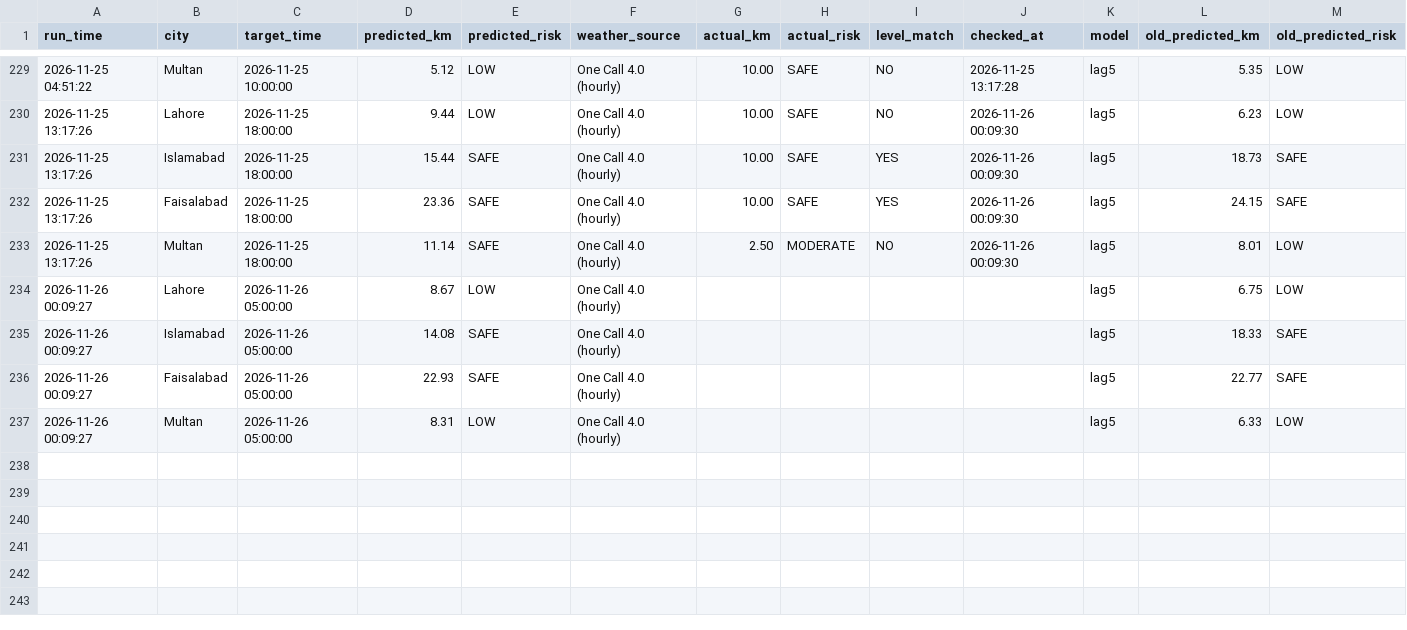
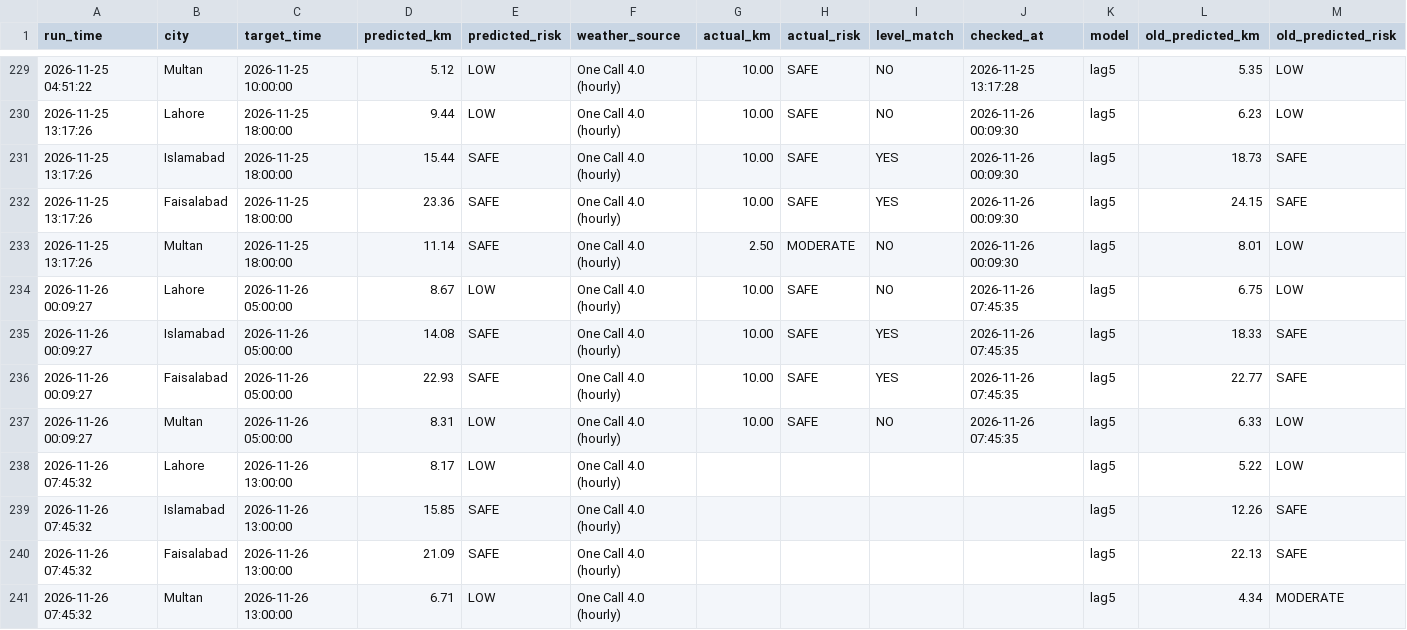
Before and after one commit to amnanaeem123-coder/smog-prediction-backend, a CSV file: prediction_log.csv, drawn as a sheet; only a part is shown, gaps mark what is left out.

Commit message:
Hourly forecast 2026-11-26 07:45

```diff
--- a/prediction_log.csv
+++ b/prediction_log.csv
@@ -233,5 +233,9 @@ run_time,city,target_time,predicted_km,predicted_risk,weather_source,actual_km,a
 2026-11-25 13:17:26,Multan,2026-11-25 18:00:00,11.14,SAFE,One Call 4.0 (hourly),2.50,MODERATE,NO,2026-11-26 00:09:30,lag5,8.01,LOW
-2026-11-26 00:09:27,Lahore,2026-11-26 05:00:00,8.67,LOW,One Call 4.0 (hourly),,,,,lag5,6.75,LOW
-2026-11-26 00:09:27,Islamabad,2026-11-26 05:00:00,14.08,SAFE,One Call 4.0 (hourly),,,,,lag5,18.33,SAFE
-2026-11-26 00:09:27,Faisalabad,2026-11-26 05:00:00,22.93,SAFE,One Call 4.0 (hourly),,,,,lag5,22.77,SAFE
-2026-11-26 00:09:27,Multan,2026-11-26 05:00:00,8.31,LOW,One Call 4.0 (hourly),,,,,lag5,6.33,LOW
+2026-11-26 00:09:27,Lahore,2026-11-26 05:00:00,8.67,LOW,One Call 4.0 (hourly),10.00,SAFE,NO,2026-11-26 07:45:35,lag5,6.75,LOW
+2026-11-26 00:09:27,Islamabad,2026-11-26 05:00:00,14.08,SAFE,One Call 4.0 (hourly),10.00,SAFE,YES,2026-11-26 07:45:35,lag5,18.33,SAFE
+2026-11-26 00:09:27,Faisalabad,2026-11-26 05:00:00,22.93,SAFE,One Call 4.0 (hourly),10.00,SAFE,YES,2026-11-26 07:45:35,lag5,22.77,SAFE
+2026-11-26 00:09:27,Multan,2026-11-26 05:00:00,8.31,LOW,One Call 4.0 (hourly),10.00,SAFE,NO,2026-11-26 07:45:35,lag5,6.33,LOW
+2026-11-26 07:45:32,Lahore,2026-11-26 13:00:00,8.17,LOW,One Call 4.0 (hourly),,,,,lag5,5.22,LOW
+2026-11-26 07:45:32,Islamabad,2026-11-26 13:00:00,15.85,SAFE,One Call 4.0 (hourly),,,,,lag5,12.26,SAFE
+2026-11-26 07:45:32,Faisalabad,2026-11-26 13:00:00,21.09,SAFE,One Call 4.0 (hourly),,,,,lag5,22.13,SAFE
+2026-11-26 07:45:32,Multan,2026-11-26 13:00:00,6.71,LOW,One Call 4.0 (hourly),,,,,lag5,4.34,MODERATE
```
Also changed, not shown: 3 other files.
